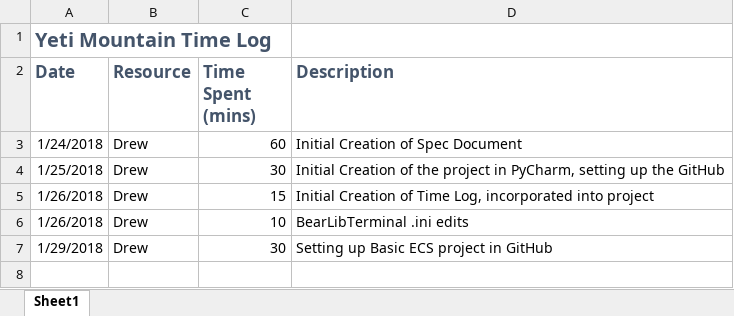
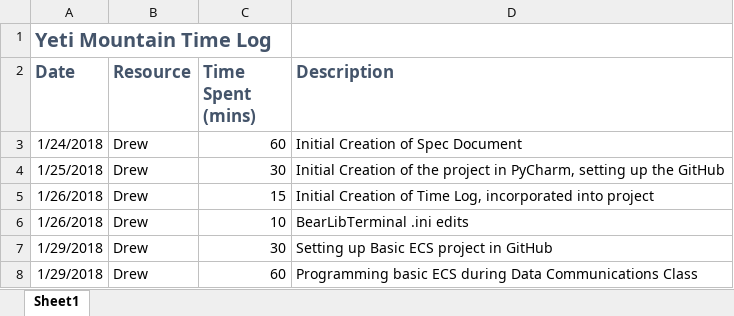
Before and after one commit to nuzcraft/YetiMountain, an Excel workbook: planning/TimeLog.xlsx, sheet Sheet1, drawn as a sheet; values as stored, in another font and other column widths than the file's, no borders; the diff names each change by its address in the sheet, - before the commit and + after, or states it on an @@ line.

```diff
--- a/planning/TimeLog.xlsx (sheet Sheet1)
+++ b/planning/TimeLog.xlsx (sheet Sheet1)
+row 8: 1/29/2018 | Drew | 60 | Programming basic ECS during Data Communications Class
```
Also changed, not shown: 7 other files.
